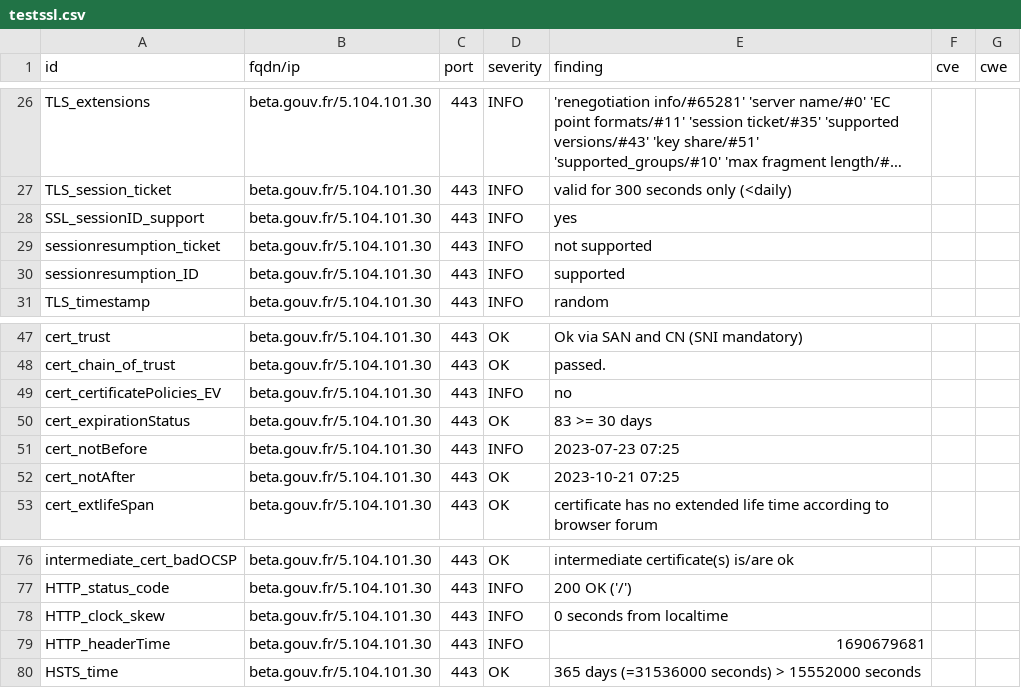
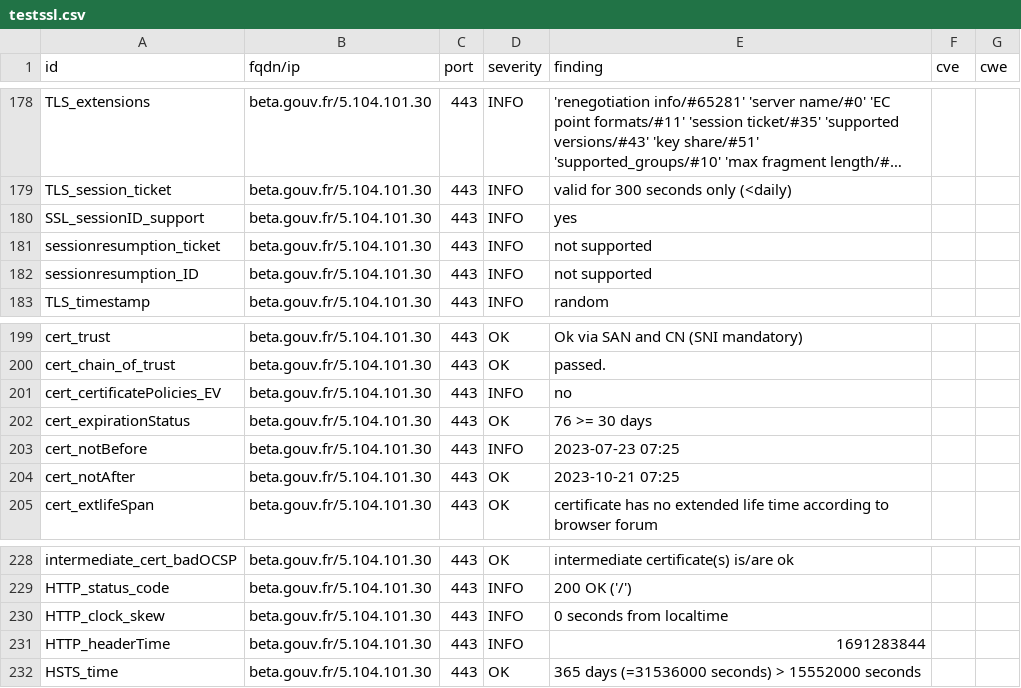
Before and after one commit to villesinternet/dashlord-collectivites, a CSV file: results/aHR0cHM6Ly9iZXRhLmdvdXYuZnI=/testssl.csv, drawn as a sheet; only a part is shown, gaps mark what is left out; long unchanged cells end in …; the diff covers the shown part only.

```diff
--- a/results/aHR0cHM6Ly9iZXRhLmdvdXYuZnI=/testssl.csv
+++ b/results/aHR0cHM6Ly9iZXRhLmdvdXYuZnI=/testssl.csv
@@ -29,3 +181,3 @@
 "sessionresumption_ticket","beta.gouv.fr/5.104.101.30","443","INFO","not supported","",""
-"sessionresumption_ID","beta.gouv.fr/5.104.101.30","443","INFO","supported","",""
+"sessionresumption_ID","beta.gouv.fr/5.104.101.30","443","INFO","not supported","",""
 "TLS_timestamp","beta.gouv.fr/5.104.101.30","443","INFO","random","",""
@@ -49,3 +201,3 @@
 "cert_certificatePolicies_EV","beta.gouv.fr/5.104.101.30","443","INFO","no","",""
-"cert_expirationStatus","beta.gouv.fr/5.104.101.30","443","OK","83 >= 30 days","",""
+"cert_expirationStatus","beta.gouv.fr/5.104.101.30","443","OK","76 >= 30 days","",""
 "cert_notBefore","beta.gouv.fr/5.104.101.30","443","INFO","2023-07-23 07:25","",""
@@ -78,3 +230,3 @@
 "HTTP_clock_skew","beta.gouv.fr/5.104.101.30","443","INFO","0 seconds from localtime","",""
-"HTTP_headerTime","beta.gouv.fr/5.104.101.30","443","INFO","1690679681","",""
+"HTTP_headerTime","beta.gouv.fr/5.104.101.30","443","INFO","1691283844","",""
 "HSTS_time","beta.gouv.fr/5.104.101.30","443","OK","365 days (=31536000 seconds) > 15552000 seconds","",""
```
Also changed, not shown: 2 added rows, 2 removed rows and 150 moved rows elsewhere in this file, 13 other files.
